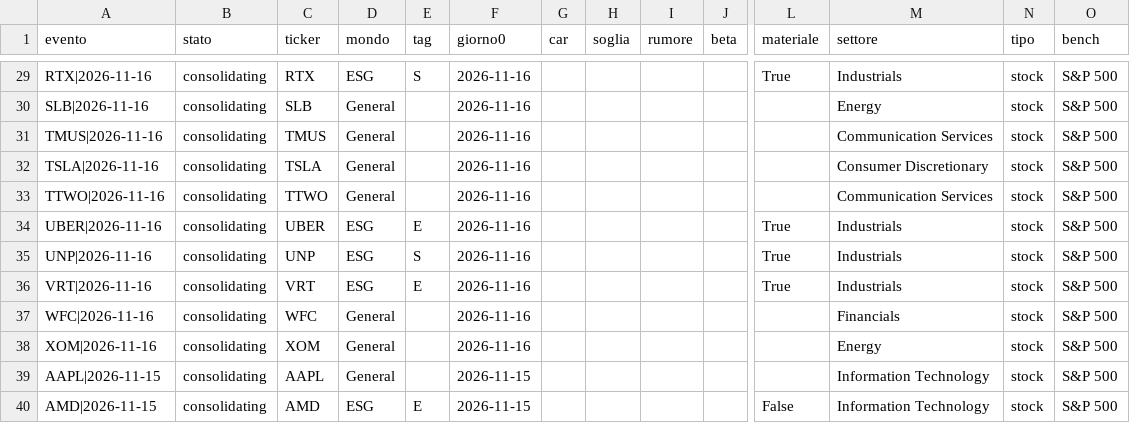
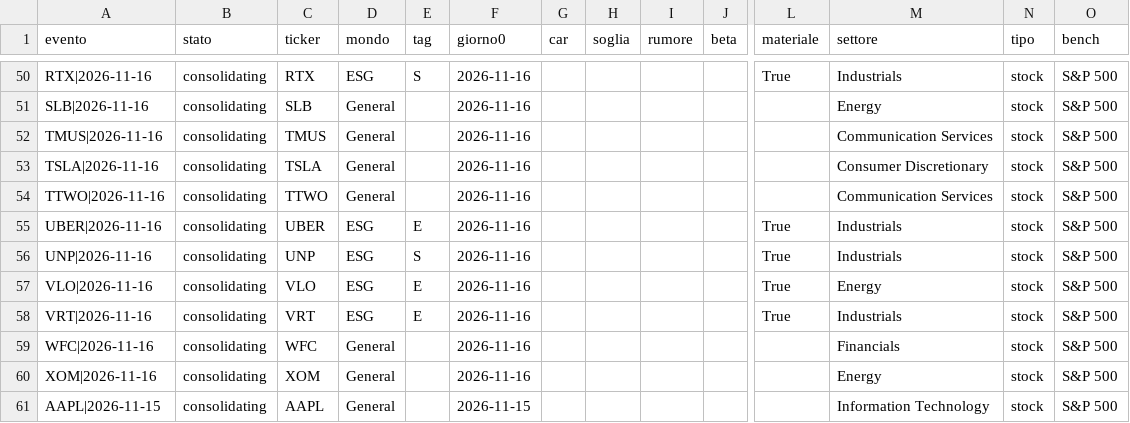
Before and after one commit to carlospinetto99/news-impact-tracker, a CSV file: eventi.csv, drawn as a sheet; only a part is shown, gaps mark what is left out; the shorter side is filled out with more unchanged rows; rows hold the shown columns only; the diff covers the shown part only; the diff names each change by its address in the sheet, - before the commit and + after, or states it on an @@ line.

```diff
--- a/eventi.csv
+++ b/eventi.csv
+row 57: VLO|2026-11-16 | consolidating | VLO | ESG | E | 2026-11-16 |  |  |  |  | True | Energy | stock | S&P 500
```
Also changed, not shown: 21 added rows elsewhere in this file, 1 other file.
